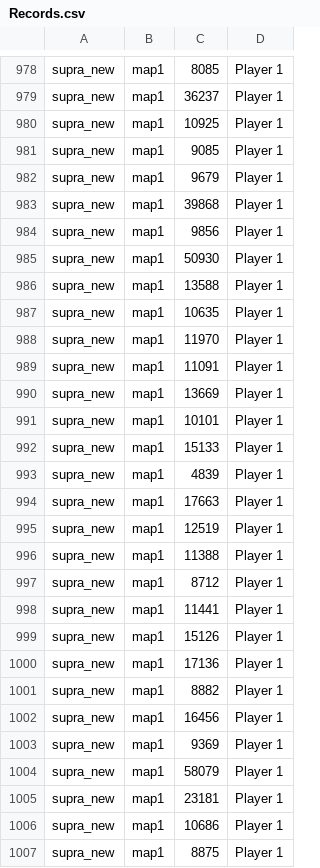
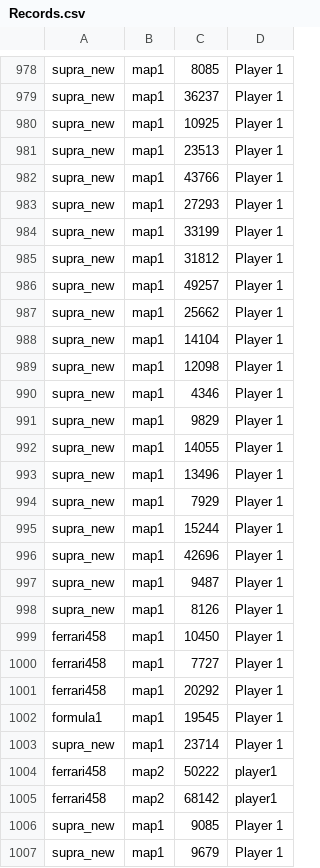
Before and after one commit to Y3drk/quick_racing, a CSV file: data/Records.csv, drawn as a sheet; only a part is shown, gaps mark what is left out; the shorter side is filled out with more unchanged rows; the diff covers the shown part only; the diff names each change by its address in the sheet, - before the commit and + after, or states it on an @@ line.

```diff
--- a/data/Records.csv
+++ b/data/Records.csv
+row 981: supra_new | map1 | 23513 | Player 1
+row 982: supra_new | map1 | 43766 | Player 1
+row 983: supra_new | map1 | 27293 | Player 1
+row 984: supra_new | map1 | 33199 | Player 1
+row 985: supra_new | map1 | 31812 | Player 1
+row 986: supra_new | map1 | 49257 | Player 1
+row 987: supra_new | map1 | 25662 | Player 1
+row 988: supra_new | map1 | 14104 | Player 1
+row 989: supra_new | map1 | 12098 | Player 1
+row 990: supra_new | map1 | 4346 | Player 1
+row 991: supra_new | map1 | 9829 | Player 1
+row 992: supra_new | map1 | 14055 | Player 1
+row 993: supra_new | map1 | 13496 | Player 1
+row 994: supra_new | map1 | 7929 | Player 1
+row 995: supra_new | map1 | 15244 | Player 1
+row 996: supra_new | map1 | 42696 | Player 1
+row 997: supra_new | map1 | 9487 | Player 1
+row 998: supra_new | map1 | 8126 | Player 1
+row 999: ferrari458 | map1 | 10450 | Player 1
+row 1000: ferrari458 | map1 | 7727 | Player 1
+row 1001: ferrari458 | map1 | 20292 | Player 1
+row 1002: formula1 | map1 | 19545 | Player 1
+row 1003: supra_new | map1 | 23714 | Player 1
+row 1004: ferrari458 | map2 | 50222 | player1
+row 1005: ferrari458 | map2 | 68142 | player1
```
Also changed, not shown: 25 added rows elsewhere in this file, 2 other files.
